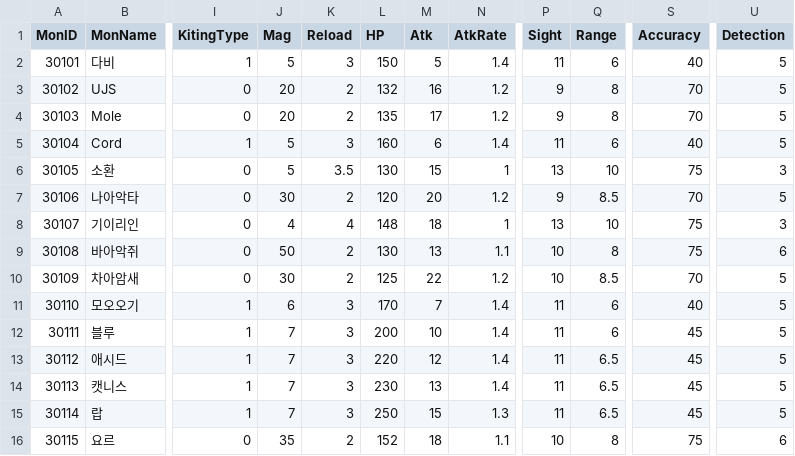
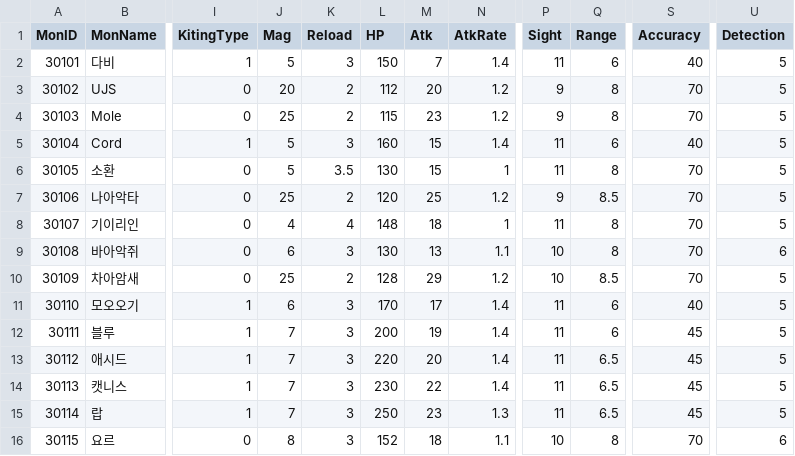
Before and after one commit to rockdo4/Underground_Gamers, a CSV file: Underground_Gamers/Assets/Lobby Scene Assets/Resources/CSV/monter_table.csv, drawn as a sheet; only a part is shown, gaps mark what is left out; the diff covers the shown part only; the diff names each change by its address in the sheet, - before the commit and + after, or states it on an @@ line.

```diff
--- a/Underground_Gamers/Assets/Lobby Scene Assets/Resources/CSV/monter_table.csv
+++ b/Underground_Gamers/Assets/Lobby Scene Assets/Resources/CSV/monter_table.csv
-M2 (Atk): 5
+M2 (Atk): 7
-L3 (HP): 132
+L3 (HP): 112
-M3 (Atk): 16
+M3 (Atk): 20
-J4 (Mag): 20
+J4 (Mag): 25
-L4 (HP): 135
+L4 (HP): 115
-M4 (Atk): 17
+M4 (Atk): 23
-M5 (Atk): 6
+M5 (Atk): 15
-P6 (Sight): 13
+P6 (Sight): 11
-Q6 (Range): 10
+Q6 (Range): 8
-S6 (Accuracy): 75
+S6 (Accuracy): 70
-U6 (Detection): 3
+U6 (Detection): 5
-J7 (Mag): 30
+J7 (Mag): 25
-M7 (Atk): 20
+M7 (Atk): 25
-P8 (Sight): 13
+P8 (Sight): 11
-Q8 (Range): 10
+Q8 (Range): 8
-S8:S9 (Accuracy): 75
+S8:S9 (Accuracy): 70
-U8 (Detection): 3
+U8 (Detection): 5
-J9 (Mag): 50
+J9 (Mag): 6
-K9 (Reload): 2
+K9 (Reload): 3
-J10 (Mag): 30
+J10 (Mag): 25
-L10 (HP): 125
+L10 (HP): 128
-M10 (Atk): 22
+M10 (Atk): 29
-M11 (Atk): 7
+M11 (Atk): 17
-M12 (Atk): 10
+M12 (Atk): 19
-M13 (Atk): 12
+M13 (Atk): 20
-M14 (Atk): 13
+M14 (Atk): 22
-M15 (Atk): 15
+M15 (Atk): 23
-J16 (Mag): 35
+J16 (Mag): 8
-K16 (Reload): 2
+K16 (Reload): 3
-S16 (Accuracy): 75
+S16 (Accuracy): 70
```
Also changed, not shown: 132 edited cells elsewhere in this file, Underground_Gamers/Assets/Lobby Scene Assets/Resources/CSV/StringTable_kr.csv, 22 other files.
